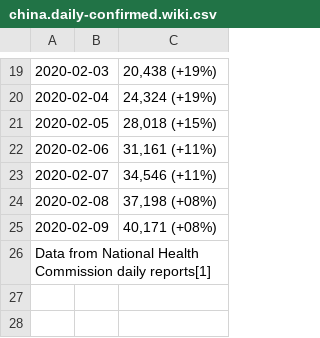
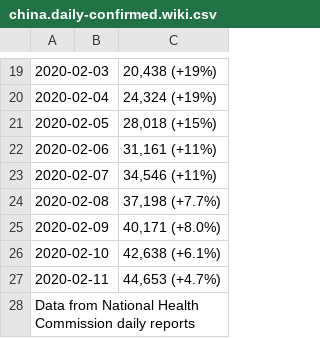
Before and after one commit to CryptoKass/ncov-data, a CSV file: raw/china.daily-confirmed.wiki.csv, drawn as a sheet; only a part is shown, gaps mark what is left out; addresses are those after the commit; the diff names each change by its address in the sheet, - before the commit and + after, or states it on an @@ line.

```diff
--- a/raw/china.daily-confirmed.wiki.csv
+++ b/raw/china.daily-confirmed.wiki.csv
-C24: 37,198 (+08%)
+C24: 37,198 (+7.7%)
-C25: 40,171 (+08%)
+C25: 40,171 (+8.0%)
+row 26: 2020-02-10 |  | 42,638 (+6.1%)
+row 27: 2020-02-11 |  | 44,653 (+4.7%)
-A28: …Commission daily reports[1]
+A28: …Commission daily reports
```
Also changed, not shown: china.daily-confirmed.wiki.csv, china.latest.bno.csv, 8 other files.
